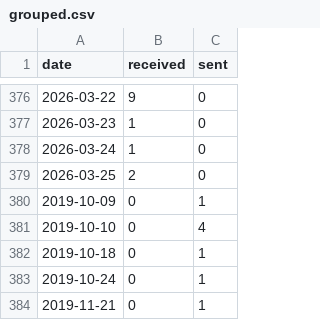
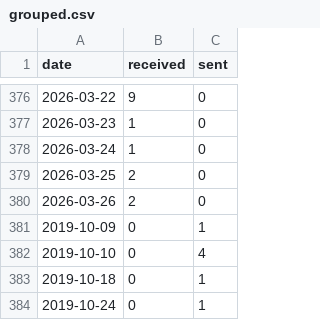
Before and after one commit to JiYouMCC/postcards, a CSV file: _data/grouped.csv, drawn as a sheet; only a part is shown, gaps mark what is left out; the shorter side is filled out with more unchanged rows; the diff names each change by its address in the sheet, - before the commit and + after, or states it on an @@ line.

```diff
--- a/_data/grouped.csv
+++ b/_data/grouped.csv
+row 380: 2026-03-26 | 2 | 0
```
Also changed, not shown: _data/received.csv, 9 other files.
